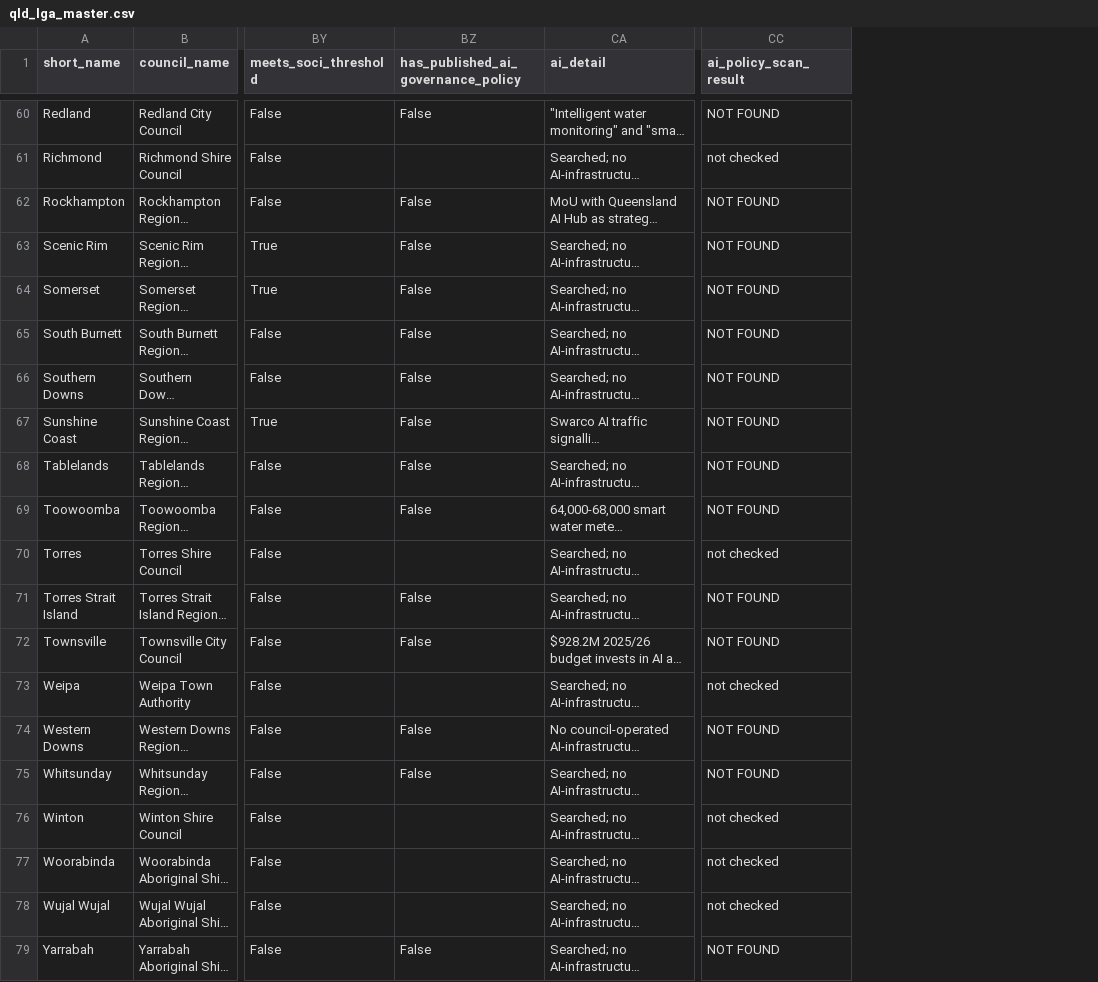
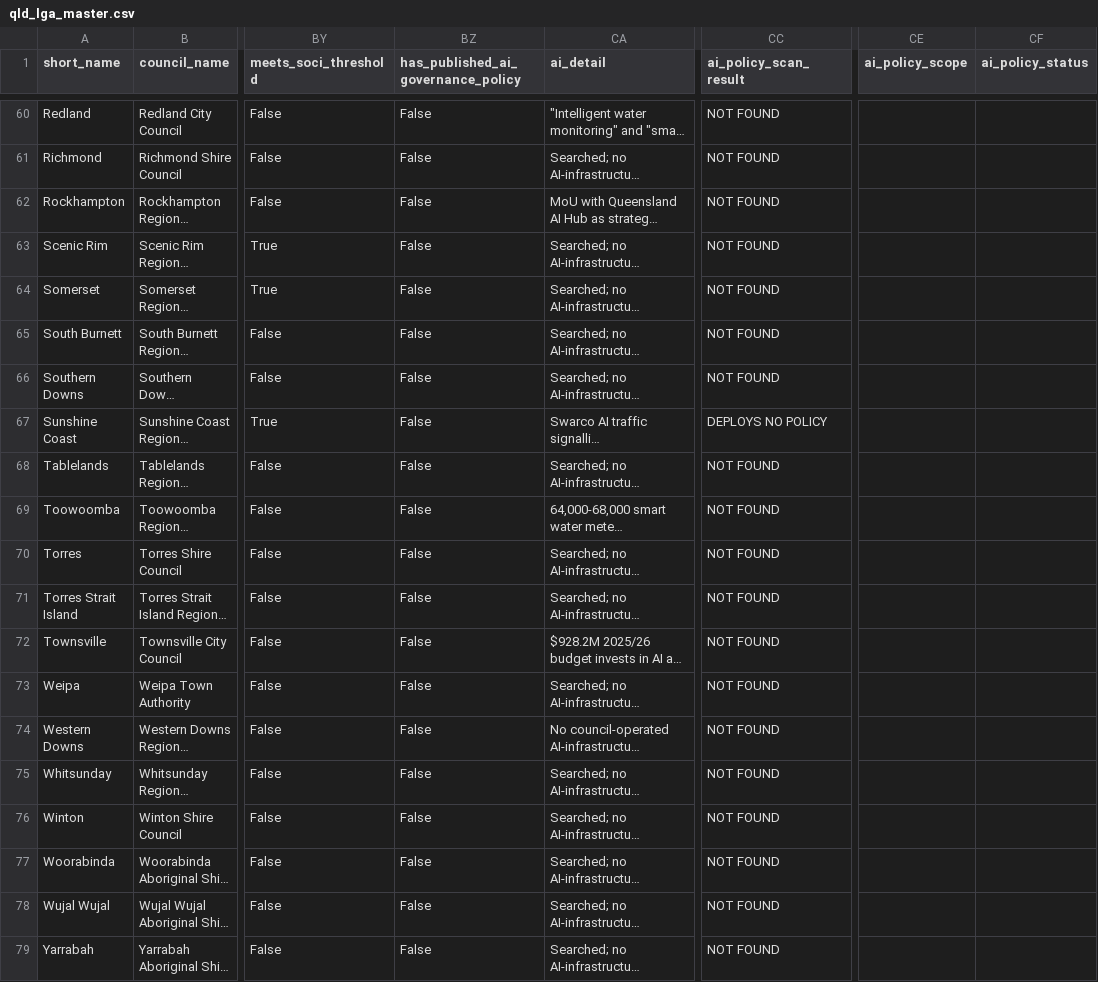
Before and after one commit to lalules9/Mangrove-Hackathon, a CSV file: data/qld_lga_master.csv, drawn as a sheet; only a part is shown, gaps mark what is left out; long unchanged cells end in …; the diff covers the shown part only; the diff names each change by its address in the sheet, - before the commit and + after, or states it on an @@ line.

```diff
--- a/data/qld_lga_master.csv
+++ b/data/qld_lga_master.csv
+column CE (ai_policy_scope), empty
+column CF (ai_policy_status), empty
-BZ61: (empty)
+BZ61: False
-CC61 (ai_policy_scan_result): not checked
+CC61 (ai_policy_scan_result): NOT FOUND
-CC67 (ai_policy_scan_result): NOT FOUND
+CC67 (ai_policy_scan_result): DEPLOYS NO POLICY
-BZ70: (empty)
+BZ70: False
-CC70 (ai_policy_scan_result): not checked
+CC70 (ai_policy_scan_result): NOT FOUND
-BZ73: (empty)
+BZ73: False
-CC73 (ai_policy_scan_result): not checked
+CC73 (ai_policy_scan_result): NOT FOUND
-BZ76:BZ78: (empty)
+BZ76:BZ78: False
-CC76:CC78 (ai_policy_scan_result): not checked
+CC76:CC78 (ai_policy_scan_result): NOT FOUND
```
Also changed, not shown: 55 edited cells elsewhere in this file, research/qld_council_ai_policies.csv, 3 other files.
